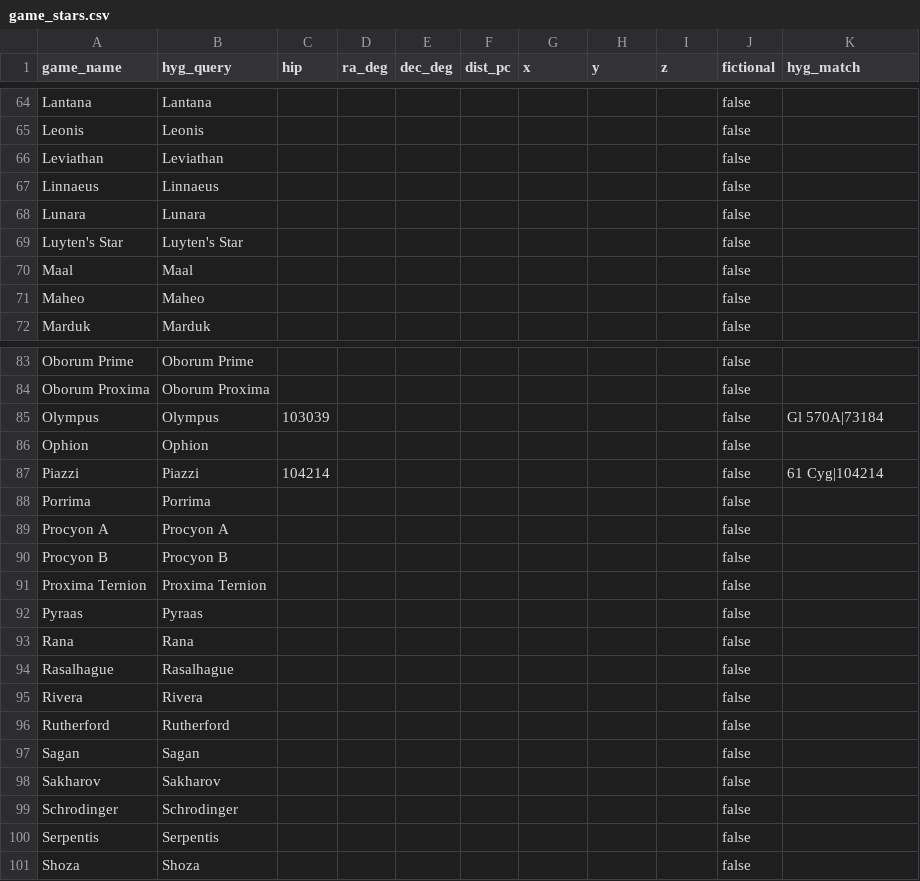
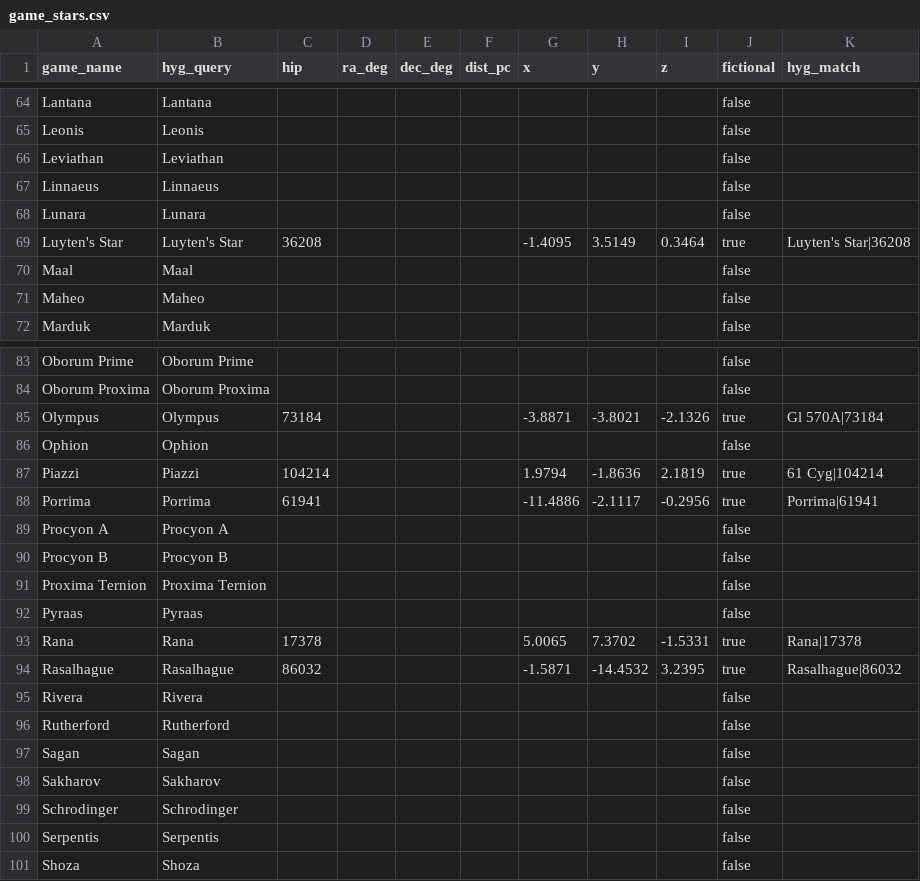
Before and after one commit to iromeroh/skyboxgen, a CSV file: data/game_stars.csv, drawn as a sheet; only a part is shown, gaps mark what is left out; the diff covers the shown part only.

Commit message:
Latest changes to star coordinates

```diff
--- a/data/game_stars.csv
+++ b/data/game_stars.csv
@@ -68,3 +68,3 @@ Linnaeus,Linnaeus,,,,,,,,false,
 Lunara,Lunara,,,,,,,,false,
-Luyten's Star,Luyten's Star,,,,,,,,false,
+Luyten's Star,Luyten's Star,36208,,,,-1.4095,3.5149,0.3464,true,Luyten's Star|36208
 Maal,Maal,,,,,,,,false,
@@ -84,6 +84,6 @@ Oborum Prime,Oborum Prime,,,,,,,,false,
 Oborum Proxima,Oborum Proxima,,,,,,,,false,
-Olympus,Olympus,103039,,,,,,,false,Gl 570A|73184
+Olympus,Olympus,73184,,,,-3.8871,-3.8021,-2.1326,true,Gl 570A|73184
 Ophion,Ophion,,,,,,,,false,
-Piazzi,Piazzi,104214,,,,,,,false,61    Cyg|104214
-Porrima,Porrima,,,,,,,,false,
+Piazzi,Piazzi,104214,,,,1.9794,-1.8636,2.1819,true,61    Cyg|104214
+Porrima,Porrima,61941,,,,-11.4886,-2.1117,-0.2956,true,Porrima|61941
 Procyon A,Procyon A,,,,,,,,false,
@@ -92,4 +92,4 @@ Proxima Ternion,Proxima Ternion,,,,,,,,false,
 Pyraas,Pyraas,,,,,,,,false,
-Rana,Rana,,,,,,,,false,
-Rasalhague,Rasalhague,,,,,,,,false,
+Rana,Rana,17378,,,,5.0065,7.3702,-1.5331,true,Rana|17378
+Rasalhague,Rasalhague,86032,,,,-1.5871,-14.4532,3.2395,true,Rasalhague|86032
 Rivera,Rivera,,,,,,,,false,
```
Also changed, not shown: 164 edited cells elsewhere in this file, 4 other files.
